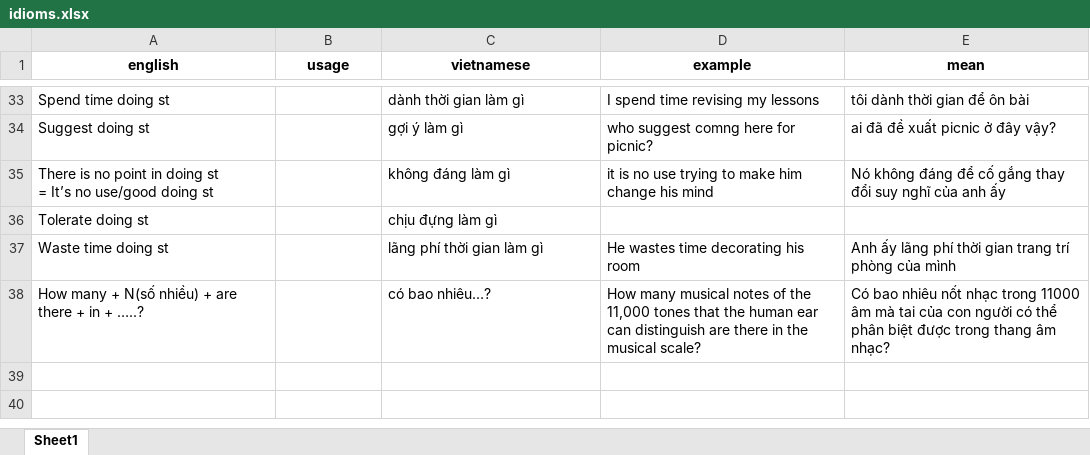
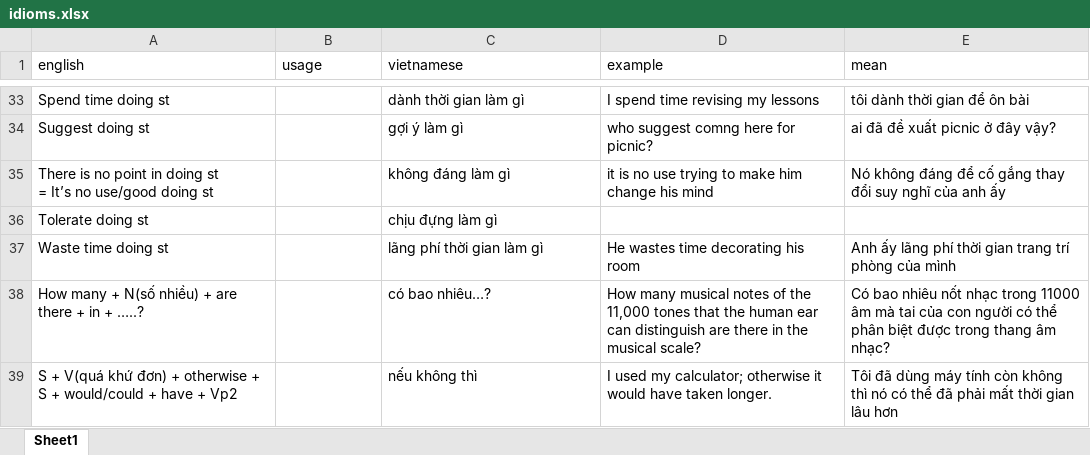
Before and after one commit to NamNV2496/english, an Excel workbook: file/idioms.xlsx, sheet Sheet1, drawn as a sheet; only a part is shown, gaps mark what is left out; values as stored, in another font and other column widths than the file's, no borders; the diff names each change by its address in the sheet, - before the commit and + after, or states it on an @@ line.

```diff
--- a/file/idioms.xlsx (sheet Sheet1)
+++ b/file/idioms.xlsx (sheet Sheet1)
@@ A1:E1 bold: on → off, alignment: center → left @@
+row 39: S + V(quá khứ đơn) + otherwise + S + would/could + have + Vp2 |  | nếu không thì | I used my calculator; otherwise it would have taken longer. | Tôi đã dùng máy tính còn không thì nó có thể đã phải mất thời gian lâu hơn
```
Also changed, not shown: file/exercise.xlsx, 6 other files.
